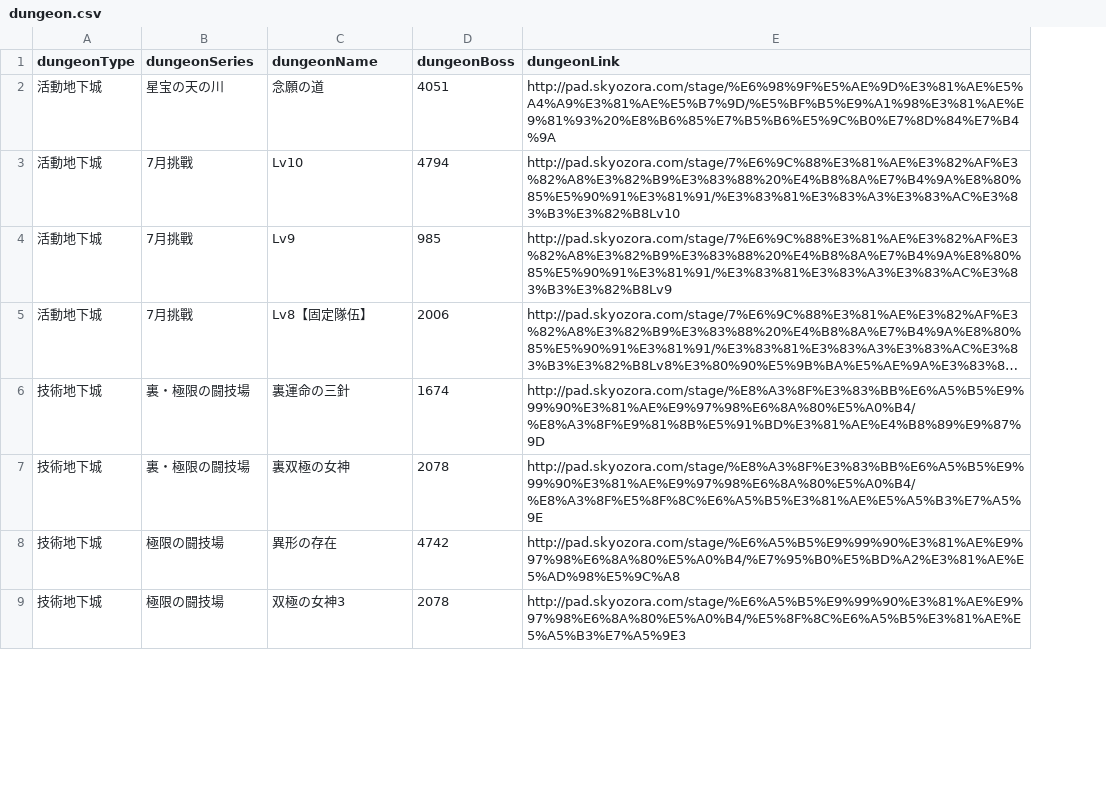
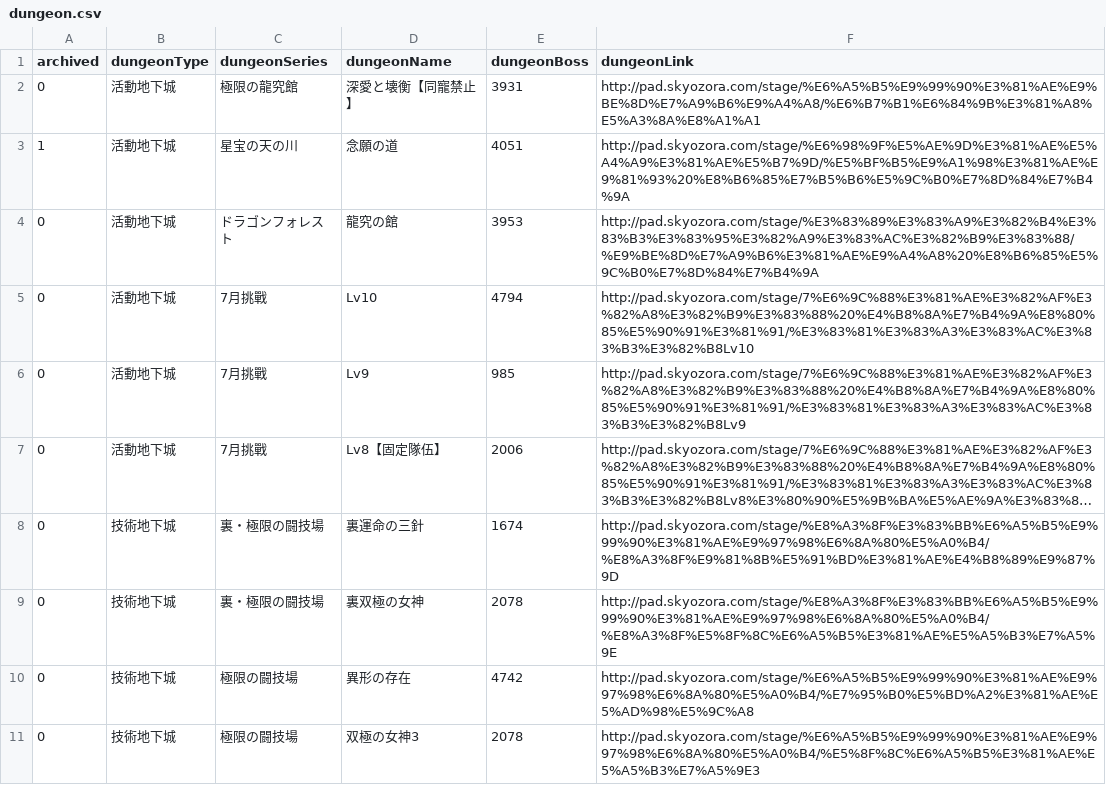
Before and after one commit to jutongpan/paddungeon, a CSV file: dungeon.csv, drawn as a sheet; only a part is shown; long unchanged cells end in …; addresses are those after the commit; the diff names each change by its address in the sheet, - before the commit and + after, or states it on an @@ line.

Commit message:
Added method for archiving dungeons. Added LongQiShi dungeons.

```diff
--- a/dungeon.csv
+++ b/dungeon.csv
+column A (archived), row 3: 1; rows 5-11: all 0
+row 2: 0 | 活動地下城 | 極限の龍究館 | 深愛と壊衡【同寵禁止】 | 3931 | http://pad.skyozora.com/stage/%E6%A5%B5%E9%99%90%E3%81%AE%E9%BE%8D%E7%A9%B6%E9%A4%A8/%E6%B7%B1%E6%84%9B%E3%81%A8%E5%A3%8A%E8%A1%A1
+row 4: 0 | 活動地下城 | ドラゴンフォレスト | 龍究の館 | 3953 | http://pad.skyozora.com/stage/%E3%83%89%E3%83%A9%E3%82%B4%E3%83%B3%E3%83%95%E3%82%A9%E3%83%AC%E3%82%B9%E3%83%88/%E9%BE%8D%E7%A9%B6%E3%81%AE%E9%A4%A8%20%E8%B6%85%E5%9C%B0%E7%8D%84%E7%B4%9A
```
Also changed, not shown: 3 other files.
